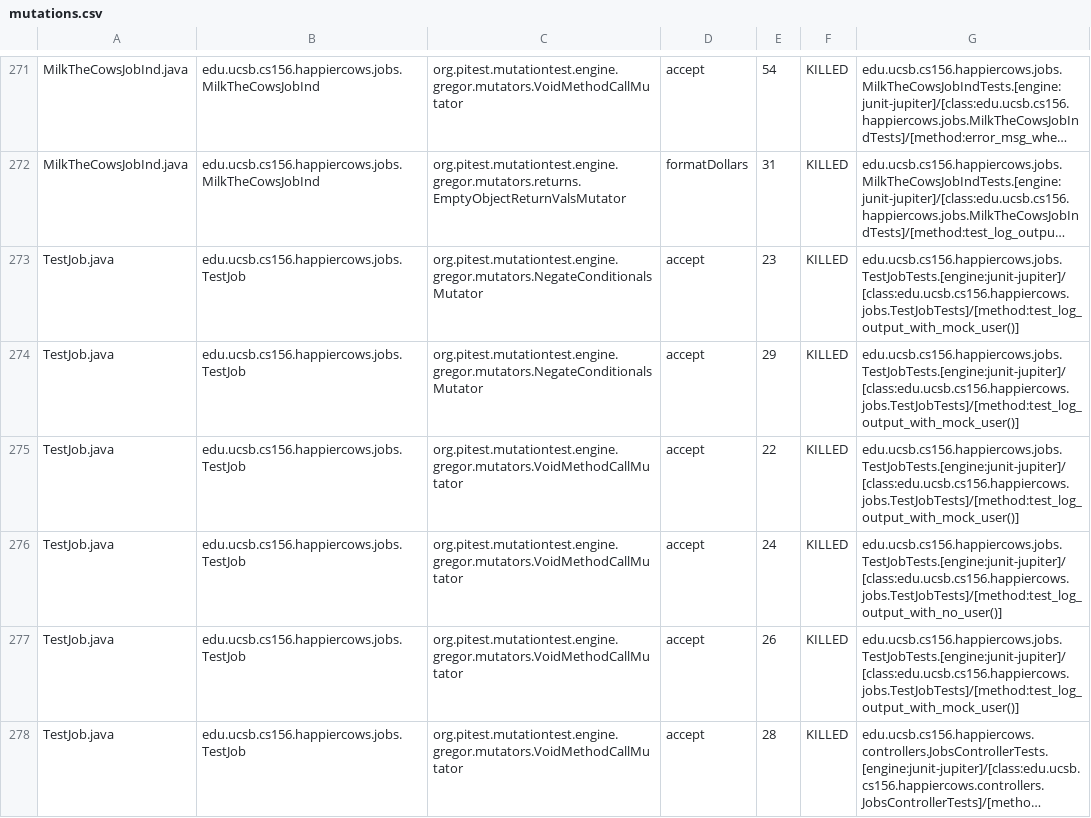
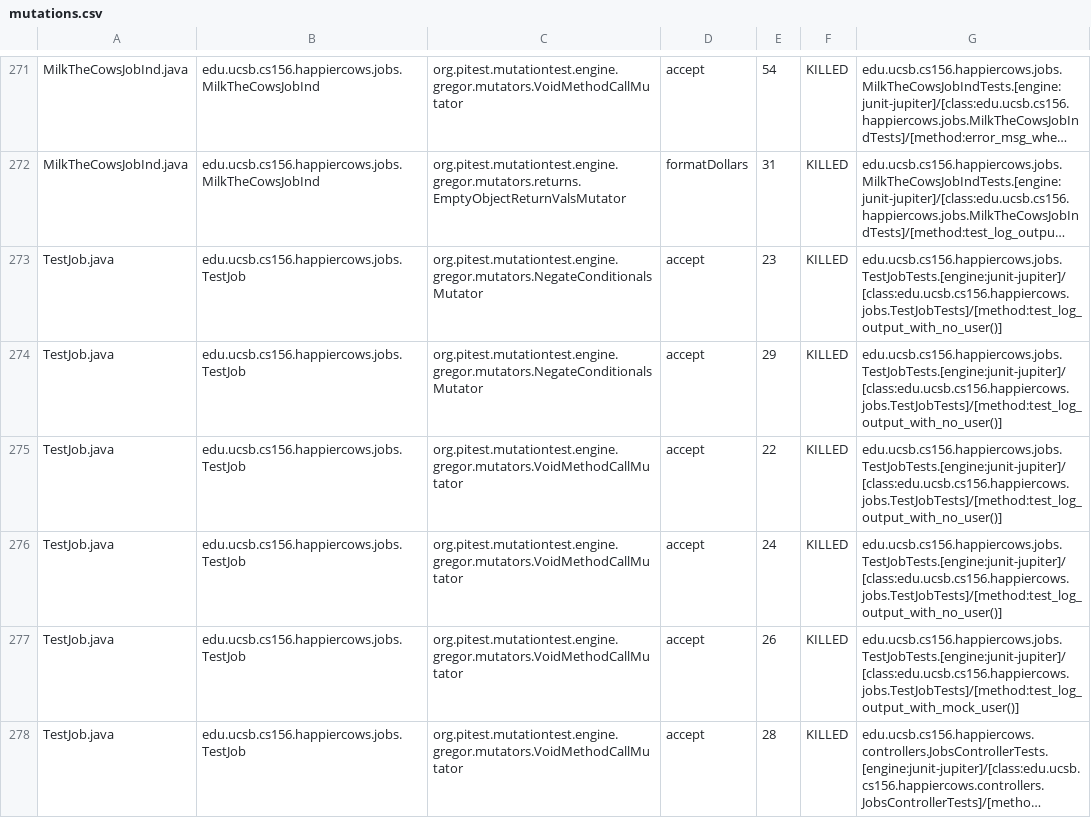
Before and after one commit to ucsb-cs156-f24/proj-happycows-f24-10, a CSV file: prs/63/pitest/mutations.csv, drawn as a sheet; only a part is shown, gaps mark what is left out; long unchanged cells end in …; the diff covers the shown part only; the diff names each change by its address in the sheet, - before the commit and + after, or states it on an @@ line.

Commit message:
Deploying to gh-pages from @ ucsb-cs156-f24/proj-happycows-f24-10@44087260ad0e08e756404226b0fcf571d6fe2eca 🚀

```diff
--- a/prs/63/pitest/mutations.csv
+++ b/prs/63/pitest/mutations.csv
-G273:G275: edu.ucsb.cs156.happiercows.jobs.TestJobTests.[engine:junit-jupiter]/[class:edu.ucsb.cs156.happiercows.jobs.TestJobTests]/[method:test_log_output_with_mock_user()]
+G273:G275: edu.ucsb.cs156.happiercows.jobs.TestJobTests.[engine:junit-jupiter]/[class:edu.ucsb.cs156.happiercows.jobs.TestJobTests]/[method:test_log_output_with_no_user()]
```
Also changed, not shown: 1 added row, 1 removed row and 45 edited cells elsewhere in this file, 49 other files.
